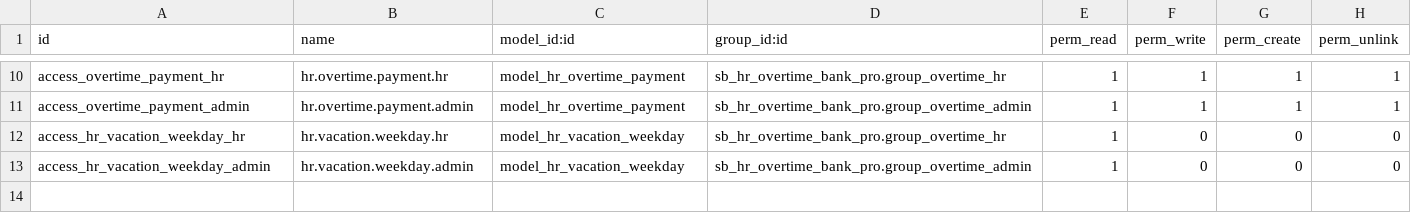
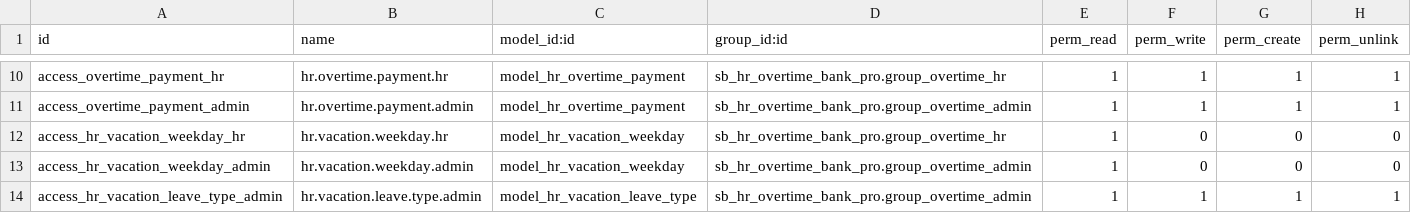
Before and after one commit to JakubJas/Addons17-Odoo, a CSV file: sb_hr_overtime_bank_pro/security/ir.model.access.csv, drawn as a sheet; only a part is shown, gaps mark what is left out; the diff names each change by its address in the sheet, - before the commit and + after, or states it on an @@ line.

```diff
--- a/sb_hr_overtime_bank_pro/security/ir.model.access.csv
+++ b/sb_hr_overtime_bank_pro/security/ir.model.access.csv
+row 14: access_hr_vacation_leave_type_admin | hr.vacation.leave.type.admin | model_hr_vacation_leave_type | sb_hr_overtime_bank_pro.group_overtime_admin | 1 | 1 | 1 | 1
```
Also changed, not shown: 8 other files.
